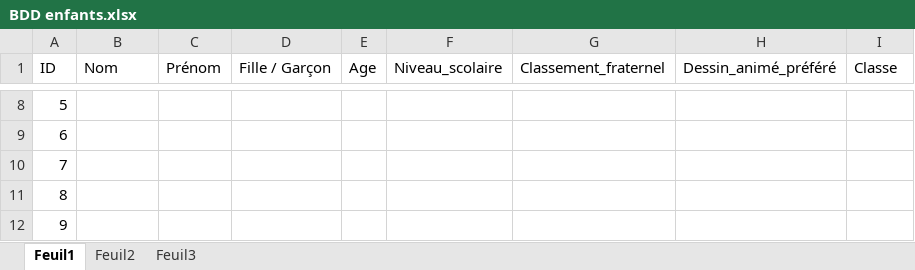
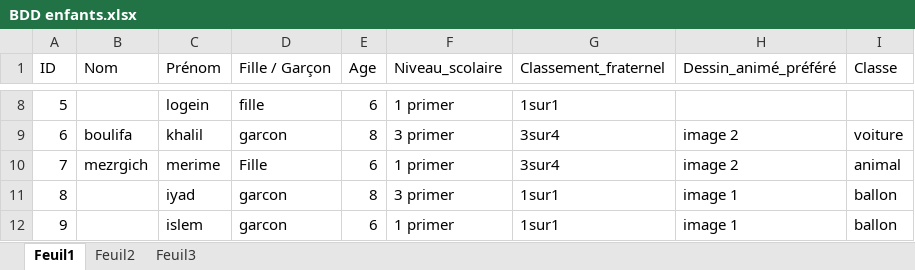
Before and after one commit to alla-abb/AI_Project, an Excel workbook: BDD enfants.xlsx, sheet Feuil1, drawn as a sheet; only a part is shown, gaps mark what is left out; values as stored, in another font and other column widths than the file's, no borders; the diff covers the shown part only; the diff names each change by its address in the sheet, - before the commit and + after, or states it on an @@ line.

```diff
--- a/BDD enfants.xlsx (sheet Feuil1)
+++ b/BDD enfants.xlsx (sheet Feuil1)
-C8 (Prénom): (empty)
+C8 (Prénom): logein
-D8 (Fille / Garçon): (empty)
+D8 (Fille / Garçon): fille
-E8 (Age): (empty)
+E8 (Age): 6
-F8 (Niveau_scolaire): (empty)
+F8 (Niveau_scolaire): 1 primer
-G8 (Classement_fraternel): (empty)
+G8 (Classement_fraternel): 1sur1
-B9 (Nom): (empty)
+B9 (Nom): boulifa
-C9 (Prénom): (empty)
+C9 (Prénom): khalil
-D9 (Fille / Garçon): (empty)
+D9 (Fille / Garçon): garcon
-E9 (Age): (empty)
+E9 (Age): 8
-F9 (Niveau_scolaire): (empty)
+F9 (Niveau_scolaire): 3 primer
-G9:G10 (Classement_fraternel): (empty)
+G9:G10 (Classement_fraternel): 3sur4
-H9:H10 (Dessin_animé_préféré): (empty)
+H9:H10 (Dessin_animé_préféré): image 2
-I9 (Classe): (empty)
+I9 (Classe): voiture
-B10 (Nom): (empty)
+B10 (Nom): mezrgich
-C10 (Prénom): (empty)
+C10 (Prénom): merime
-D10 (Fille / Garçon): (empty)
+D10 (Fille / Garçon): Fille
-E10 (Age): (empty)
+E10 (Age): 6
-F10 (Niveau_scolaire): (empty)
+F10 (Niveau_scolaire): 1 primer
-I10 (Classe): (empty)
+I10 (Classe): animal
-C11 (Prénom): (empty)
+C11 (Prénom): iyad
-D11:D12 (Fille / Garçon): (empty)
+D11:D12 (Fille / Garçon): garcon
-E11 (Age): (empty)
+E11 (Age): 8
-F11 (Niveau_scolaire): (empty)
+F11 (Niveau_scolaire): 3 primer
-G11:G12 (Classement_fraternel): (empty)
+G11:G12 (Classement_fraternel): 1sur1
-H11:H12 (Dessin_animé_préféré): (empty)
+H11:H12 (Dessin_animé_préféré): image 1
-I11:I12 (Classe): (empty)
+I11:I12 (Classe): ballon
-C12 (Prénom): (empty)
+C12 (Prénom): islem
-E12 (Age): (empty)
+E12 (Age): 6
-F12 (Niveau_scolaire): (empty)
+F12 (Niveau_scolaire): 1 primer
```
Also changed, not shown: 78 edited cells elsewhere in this sheet.
